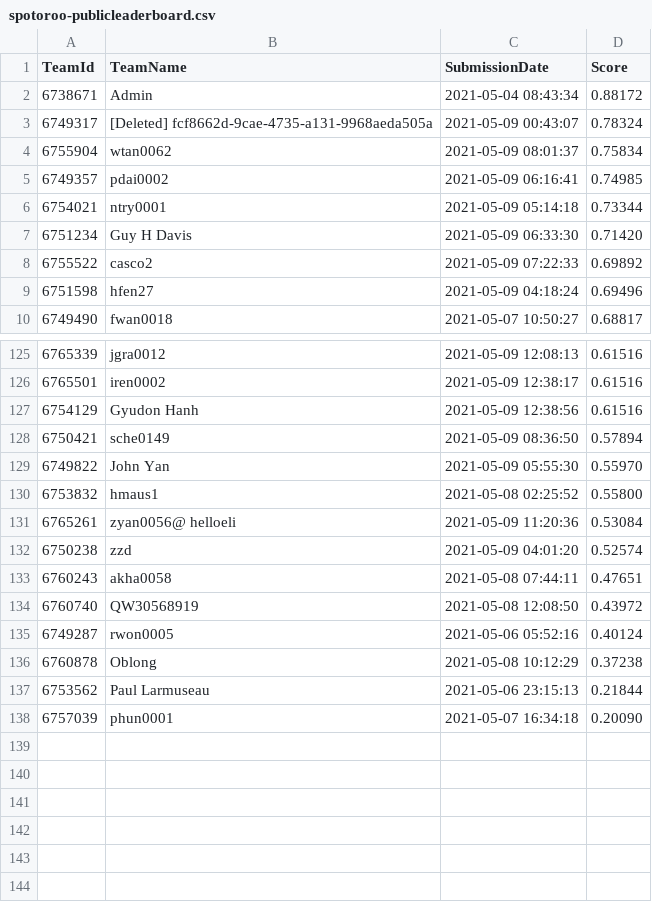
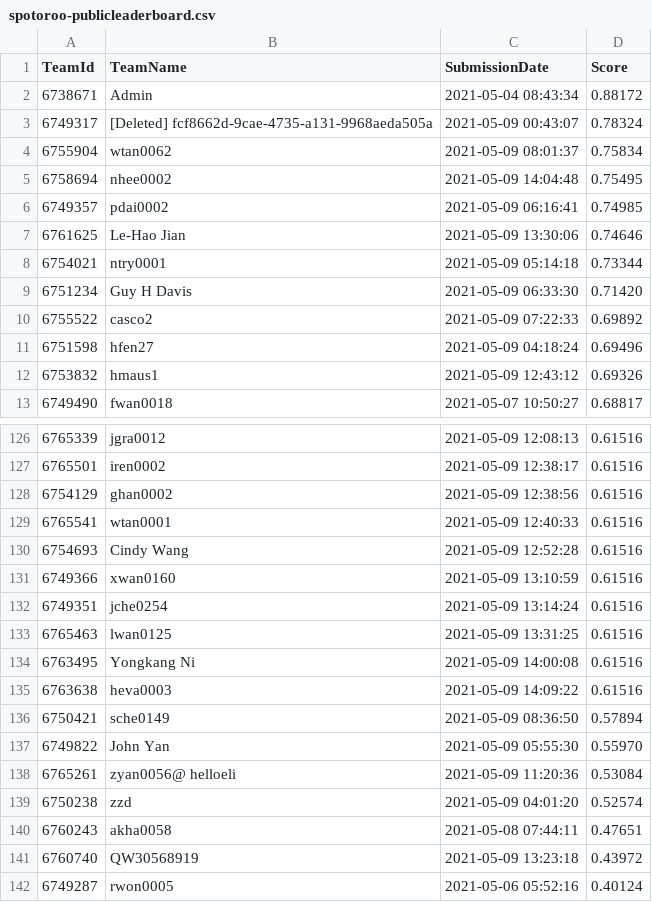
Before and after one commit to TengMCing/ETC3250_kaggle_score, a CSV file: data/spotoroo-publicleaderboard.csv, drawn as a sheet; only a part is shown, gaps mark what is left out; the shorter side is filled out with more unchanged rows; the diff covers the shown part only.

```diff
--- a/data/spotoroo-publicleaderboard.csv
+++ b/data/spotoroo-publicleaderboard.csv
@@ -4,3 +4,5 @@
 6755904,wtan0062,"2021-05-09 08:01:37",0.75834
+6758694,nhee0002,"2021-05-09 14:04:48",0.75495
 6749357,pdai0002,"2021-05-09 06:16:41",0.74985
+6761625,"Le-Hao Jian","2021-05-09 13:30:06",0.74646
 6754021,ntry0001,"2021-05-09 05:14:18",0.73344
@@ -9,2 +11,3 @@
 6751598,hfen27,"2021-05-09 04:18:24",0.69496
+6753832,hmaus1,"2021-05-09 12:43:12",0.69326
 6749490,fwan0018,"2021-05-07 10:50:27",0.68817
@@ -126,6 +127,12 @@
 6765501,iren0002,"2021-05-09 12:38:17",0.61516
-6754129,"Gyudon Hanh","2021-05-09 12:38:56",0.61516
+6754129,ghan0002,"2021-05-09 12:38:56",0.61516
+6765541,wtan0001,"2021-05-09 12:40:33",0.61516
+6754693,"Cindy Wang","2021-05-09 12:52:28",0.61516
+6749366,xwan0160,"2021-05-09 13:10:59",0.61516
+6749351,jche0254,"2021-05-09 13:14:24",0.61516
+6765463,lwan0125,"2021-05-09 13:31:25",0.61516
+6763495,"Yongkang Ni","2021-05-09 14:00:08",0.61516
+6763638,heva0003,"2021-05-09 14:09:22",0.61516
 6750421,sche0149,"2021-05-09 08:36:50",0.57894
 6749822,"John Yan","2021-05-09 05:55:30",0.55970
-6753832,hmaus1,"2021-05-08 02:25:52",0.55800
 6765261,"zyan0056@ helloeli","2021-05-09 11:20:36",0.53084
@@ -133,3 +140,3 @@
 6760243,akha0058,"2021-05-08 07:44:11",0.47651
-6760740,QW30568919,"2021-05-08 12:08:50",0.43972
+6760740,QW30568919,"2021-05-09 13:23:18",0.43972
 6749287,rwon0005,"2021-05-06 05:52:16",0.40124
```
Also changed, not shown: 2 removed rows and 4 edited cells elsewhere in this file, 2 other files.
